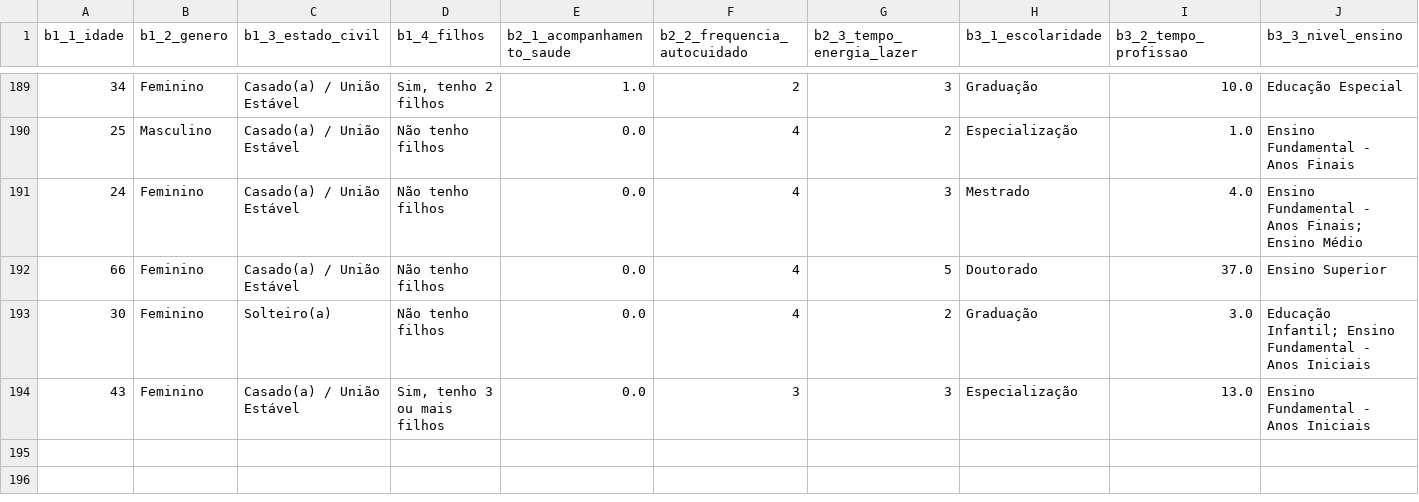
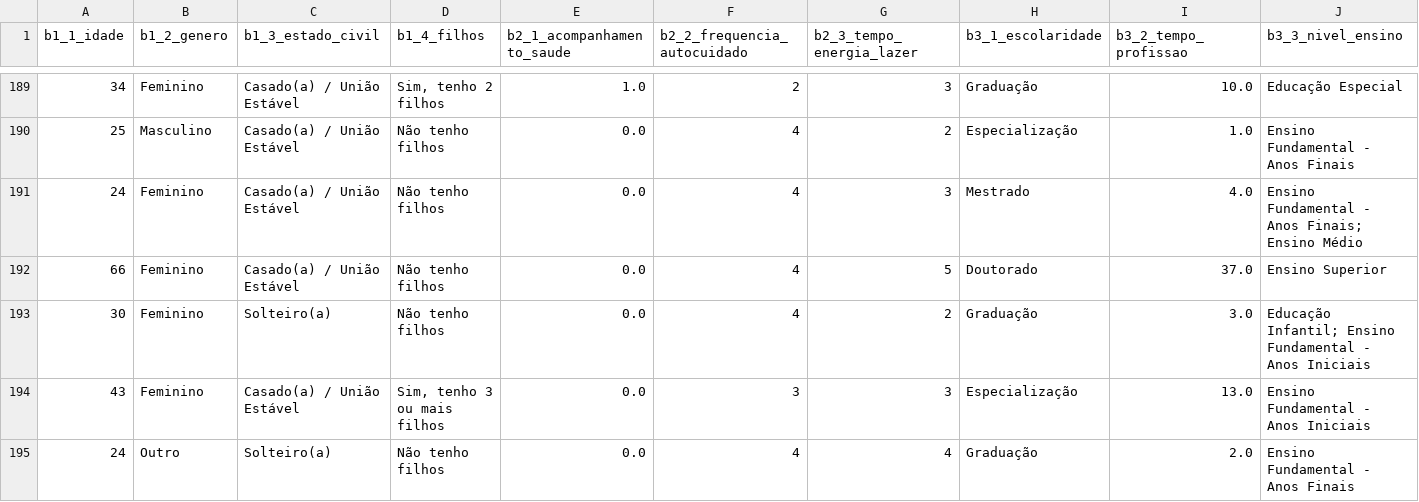
Before and after one commit to rafavsbauru/burnout-em-docentes-analise, a CSV file: cleaned_data.csv, drawn as a sheet; only a part is shown, gaps mark what is left out; rows hold the shown columns only; the diff names each change by its address in the sheet, - before the commit and + after, or states it on an @@ line.

Commit message:
Add files via upload

```diff
--- a/cleaned_data.csv
+++ b/cleaned_data.csv
+row 195: 24 | Outro | Solteiro(a) | Não tenho filhos | 0.0 | 4 | 4 | Graduação | 2.0 | Ensino Fundamental - Anos Finais
```
